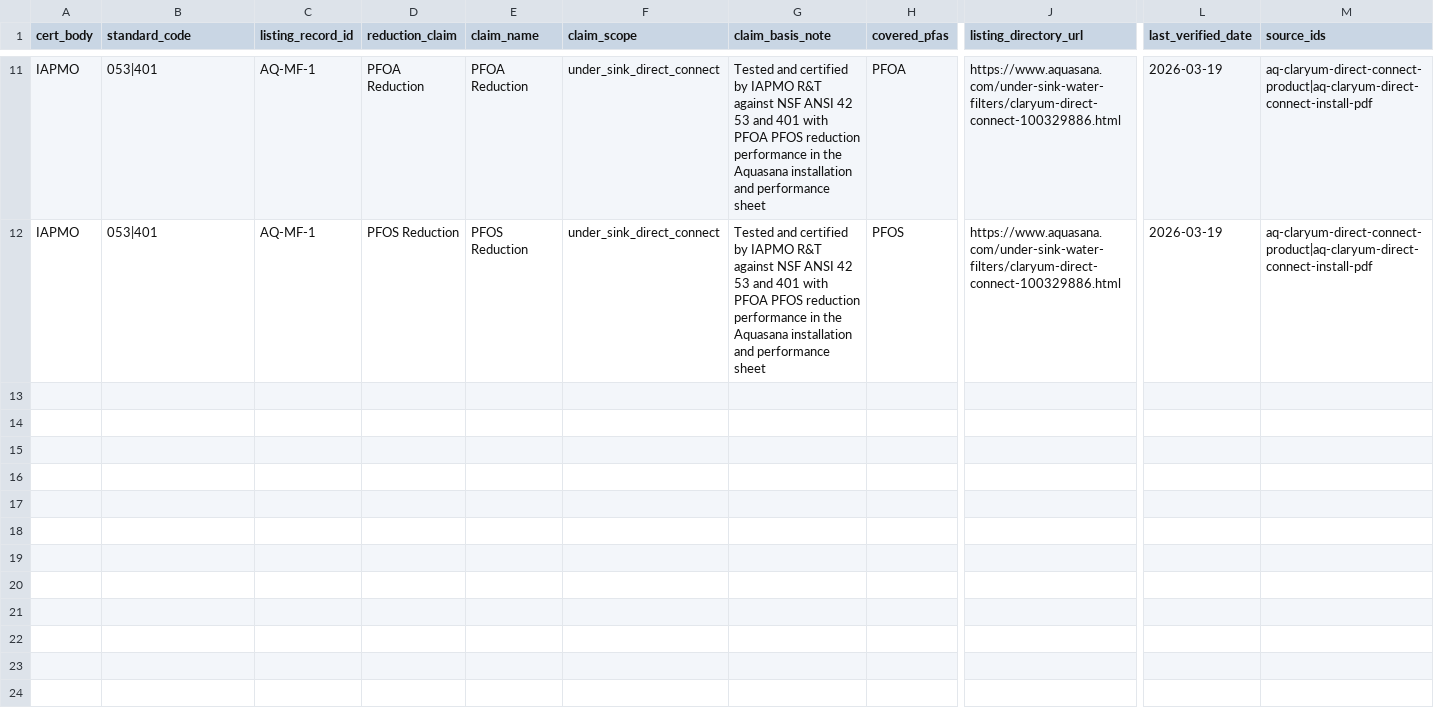
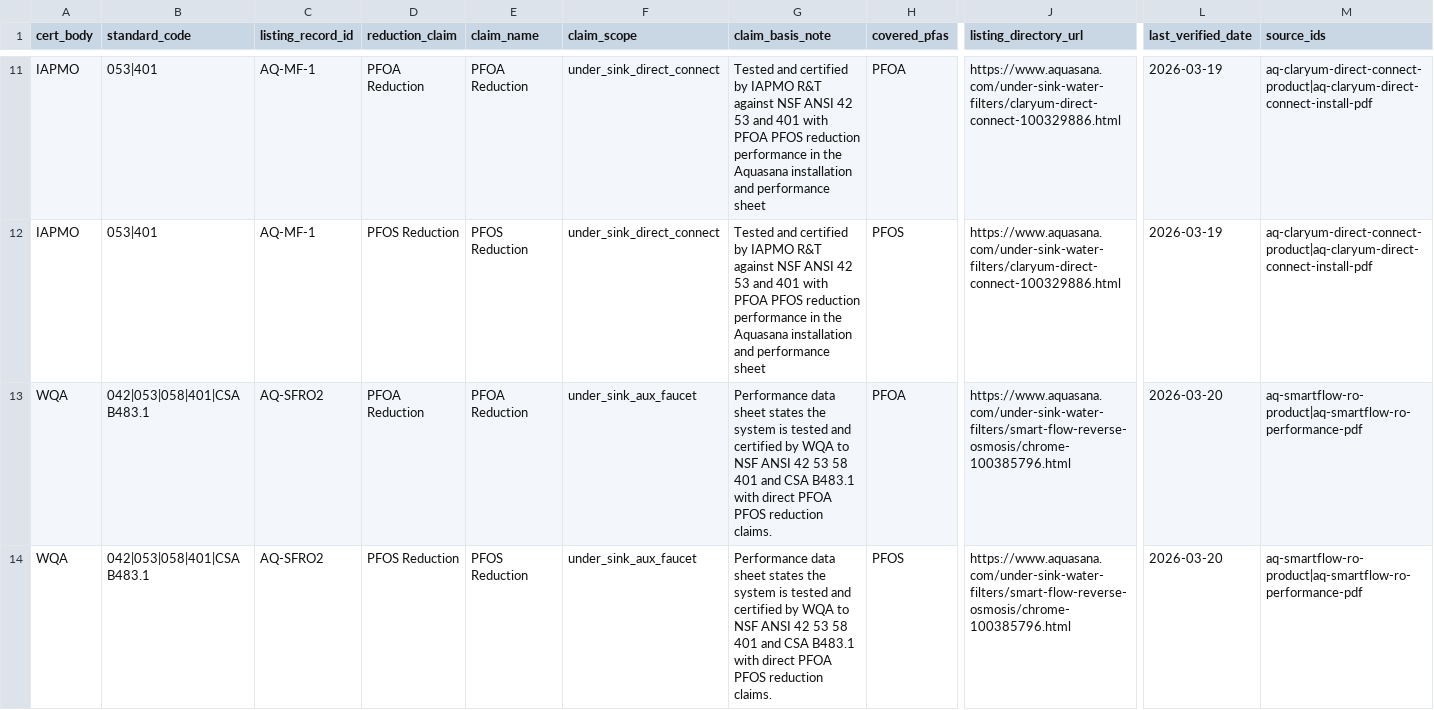
Before and after one commit to ichbinhyeok/pfas, a CSV file: data/normalized/certification_claims/certification_claims.csv, drawn as a sheet; only a part is shown, gaps mark what is left out; rows hold the shown columns only; the diff names each change by its address in the sheet, - before the commit and + after, or states it on an @@ line.

```diff
--- a/data/normalized/certification_claims/certification_claims.csv
+++ b/data/normalized/certification_claims/certification_claims.csv
+row 13: WQA | 042|053|058|401|CSA B483.1 | AQ-SFRO2 | PFOA Reduction | PFOA Reduction | under_sink_aux_faucet | Performance data sheet states the system is tested and certified by WQA to NSF ANSI 42 53 58 401 and CSA B483.1 with direct PFOA PFOS reduction claims. | PFOA | https://www.aquasana.com/under-sink-water-filters/smart-flow-reverse-osmosis/chrome-100385796.html | 2026-03-20 | aq-smartflow-ro-product|aq-smartflow-ro-performance-pdf
+row 14: WQA | 042|053|058|401|CSA B483.1 | AQ-SFRO2 | PFOS Reduction | PFOS Reduction | under_sink_aux_faucet | Performance data sheet states the system is tested and certified by WQA to NSF ANSI 42 53 58 401 and CSA B483.1 with direct PFOA PFOS reduction claims. | PFOS | https://www.aquasana.com/under-sink-water-filters/smart-flow-reverse-osmosis/chrome-100385796.html | 2026-03-20 | aq-smartflow-ro-product|aq-smartflow-ro-performance-pdf
```
Also changed, not shown: data/normalized/cost_models/filter_costs.csv, data/normalized/filter_products/filter_products.csv, 36 other files.
